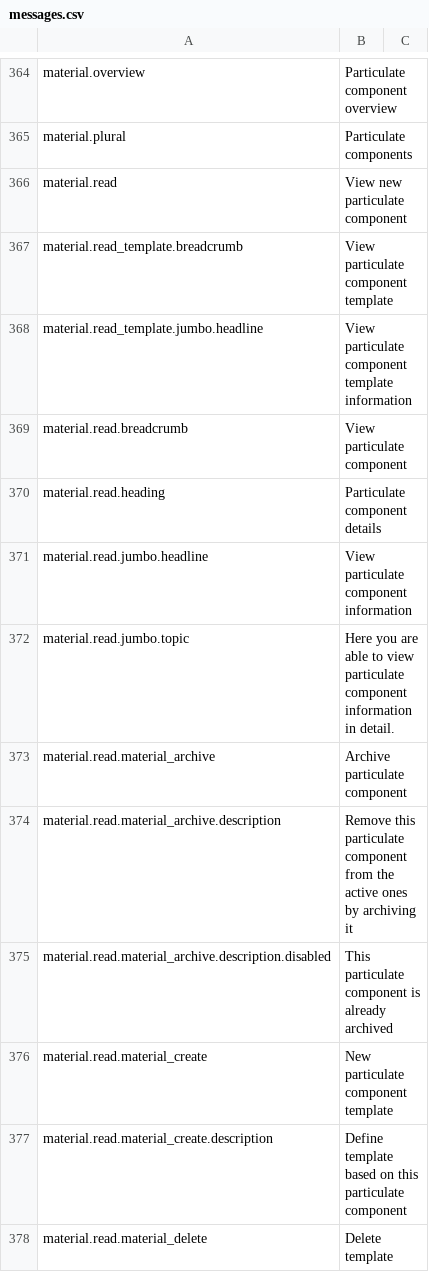
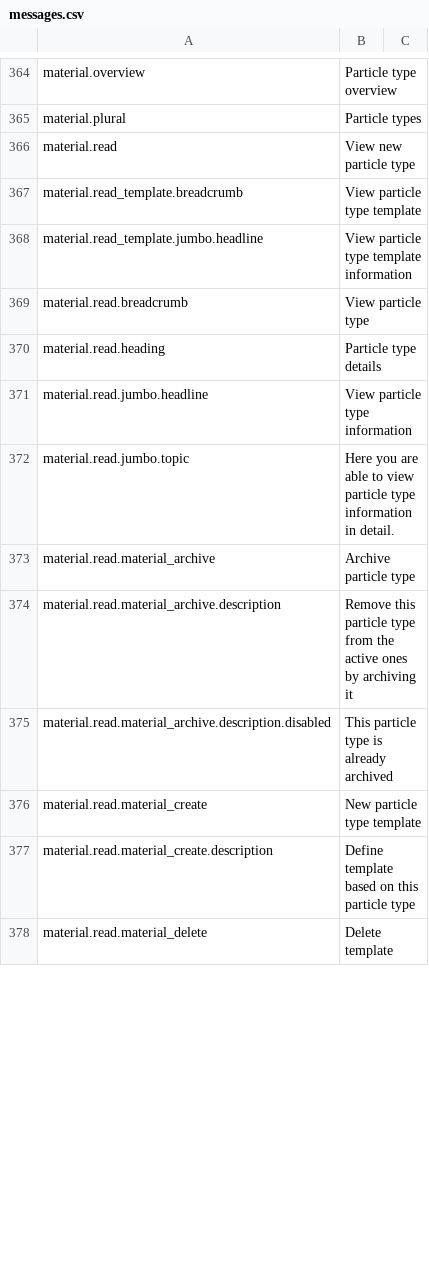
Before and after one commit to NanoDefiner/NanoDefiner, a CSV file: config/locales/messages.csv, drawn as a sheet; only a part is shown, gaps mark what is left out; the diff covers the shown part only; the diff names each change by its address in the sheet, - before the commit and + after, or states it on an @@ line.

```diff
--- a/config/locales/messages.csv
+++ b/config/locales/messages.csv
-B364: Particulate component overview
+B364: Particle type overview
-B365: Particulate components
+B365: Particle types
-B366: View new particulate component
+B366: View new particle type
-B367: View particulate component template
+B367: View particle type template
-B368: View particulate component template information
+B368: View particle type template information
-B369: View particulate component
+B369: View particle type
-B370: Particulate component details
+B370: Particle type details
-B371: View particulate component information
+B371: View particle type information
-B372: …to view particulate component information in…
+B372: …to view particle type information in…
-B373: Archive particulate component
+B373: Archive particle type
-B374: Remove this particulate component from the…
+B374: Remove this particle type from the…
-B375: This particulate component is already archived
+B375: This particle type is already archived
-B376: New particulate component template
+B376: New particle type template
-B377: …on this particulate component
+B377: …on this particle type
```
Also changed, not shown: 123 edited cells elsewhere in this file, 11 other files.
